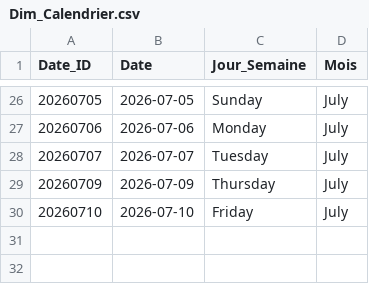
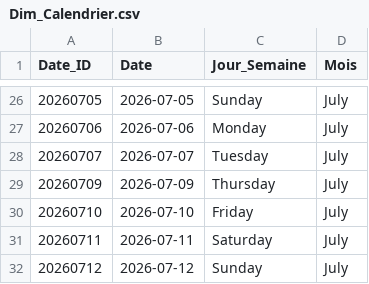
Before and after one commit to mindhunter22/worldcup2026-dashboard, a CSV file: data/processed/Dim_Calendrier.csv, drawn as a sheet; only a part is shown, gaps mark what is left out.

```diff
--- a/data/processed/Dim_Calendrier.csv
+++ b/data/processed/Dim_Calendrier.csv
@@ -30 +30,3 @@ Date_ID,Date,Jour_Semaine,Mois
 20260710,2026-07-10,Friday,July
+20260711,2026-07-11,Saturday,July
+20260712,2026-07-12,Sunday,July
```
Also changed, not shown: data/processed/Dim_Equipes.csv, data/processed/Dim_Joueurs.csv, 2 other files.
